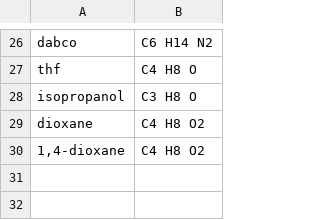
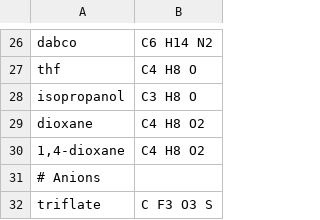
Before and after one commit to MilitaoLucas/olex2-gui, a CSV file: util/pyUtil/gui/tools/moieties.csv, drawn as a sheet; only a part is shown, gaps mark what is left out.

```diff
--- a/util/pyUtil/gui/tools/moieties.csv
+++ b/util/pyUtil/gui/tools/moieties.csv
@@ -30 +30,3 @@ dioxane;C4 H8 O2
 1,4-dioxane;C4 H8 O2
+# Anions
+triflate;C F3 O3 S
```
Also changed, not shown: 4 other files.
